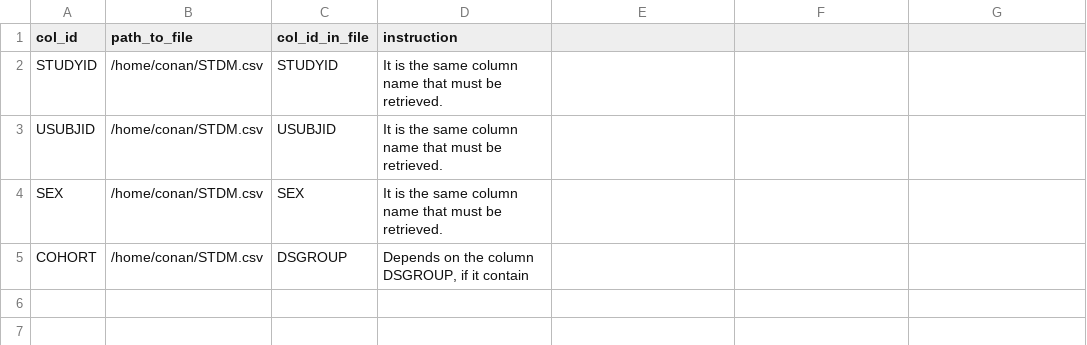
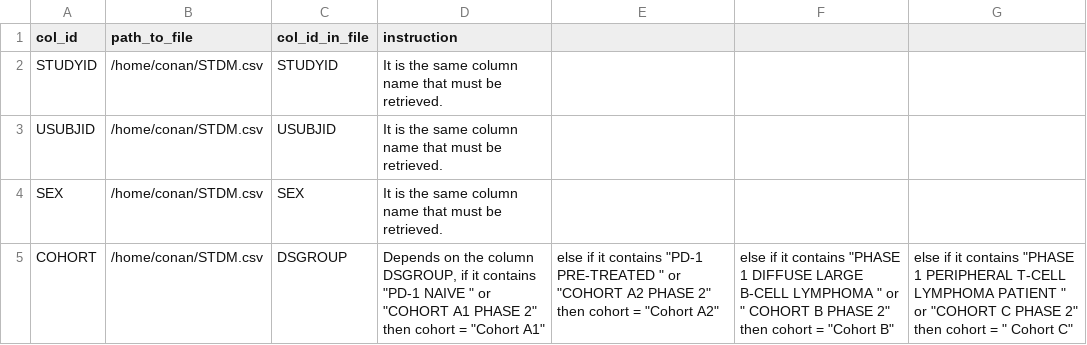
Before and after one commit to jbccc/test_langchain, a CSV file: metadata.csv, drawn as a sheet.

Commit message:
Update metadata.csv

```diff
--- a/metadata.csv
+++ b/metadata.csv
@@ -4,2 +4,2 @@ USUBJID;/home/conan/STDM.csv;USUBJID;It is the same column name that must be ret
 SEX;/home/conan/STDM.csv;SEX;It is the same column name that must be retrieved.
-COHORT;/home/conan/STDM.csv;DSGROUP;Depends on the column DSGROUP, if it contain
+COHORT;/home/conan/STDM.csv;DSGROUP;Depends on the column DSGROUP, if it contains "PD-1 NAIVE " or "COHORT A1 PHASE 2" then cohort = "Cohort A1"; else if it contains "PD-1 PRE-TREATED " or "COHORT A2 PHASE 2" then cohort = "Cohort A2"; else if it contains "PHASE 1 DIFFUSE LARGE B-CELL LYMPHOMA " or " COHORT B PHASE 2" then cohort = "Cohort B"; else if it contains "PHASE 1 PERIPHERAL T-CELL LYMPHOMA PATIENT " or "COHORT C PHASE 2" then cohort = " Cohort C";
```
